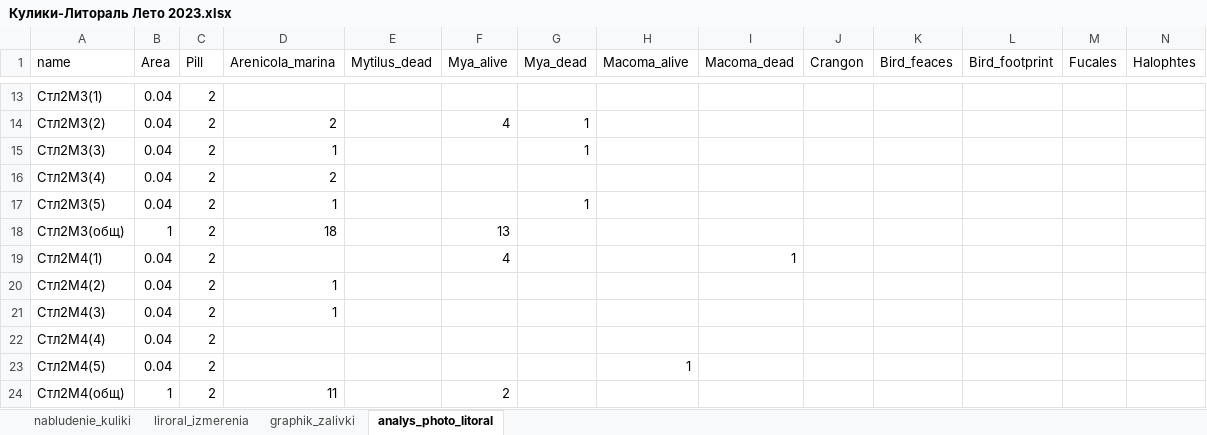
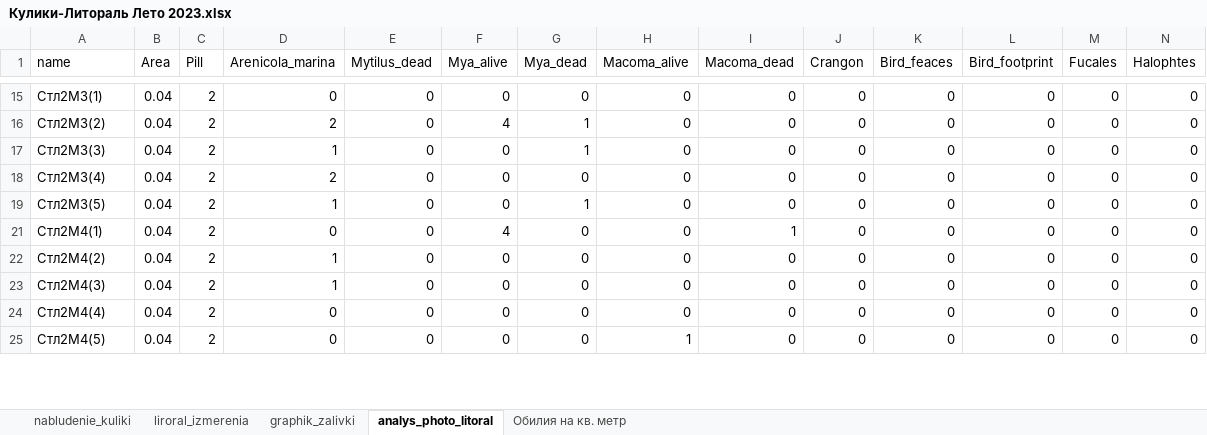
Before and after one commit to polydora/Paper_2023, an Excel workbook: Masha/Кулики-Литораль Лето 2023.xlsx, sheet analys_photo_litoral, drawn as a sheet; only a part is shown, gaps mark what is left out; values as stored, in another font and other column widths than the file's, no borders; removed rows and columns are numbered as before the commit, all else as after; the diff covers the shown part only; the diff names each change by its address in the sheet, - before the commit and + after, or states it on an @@ line.

```diff
--- a/Masha/Кулики-Литораль Лето 2023.xlsx (sheet analys_photo_litoral)
+++ b/Masha/Кулики-Литораль Лето 2023.xlsx (sheet analys_photo_litoral)
+sheet tab: Обилия на кв. метр
-D15 (Arenicola_marina): (empty)
+D15 (Arenicola_marina): 0
-E15:E19 (Mytilus_dead): (empty)
+E15:E19 (Mytilus_dead): 0
-F15 (Mya_alive): (empty)
+F15 (Mya_alive): 0
-G15 (Mya_dead): (empty)
+G15 (Mya_dead): 0
-H15:H19 (Macoma_alive): (empty)
+H15:H19 (Macoma_alive): 0
-I15:I19 (Macoma_dead): (empty)
+I15:I19 (Macoma_dead): 0
-J15:J19 (Crangon): (empty)
+J15:J19 (Crangon): 0
-K15:K19 (Bird_feaces): (empty)
+K15:K19 (Bird_feaces): 0
-L15:L19 (Bird_footprint): (empty)
+L15:L19 (Bird_footprint): 0
-M15:M19 (Fucales): (empty)
+M15:M19 (Fucales): 0
-N15:N19 (Halophtes): (empty)
+N15:N19 (Halophtes): 0
-F17:F19 (Mya_alive): (empty)
+F17:F19 (Mya_alive): 0
-G18 (Mya_dead): (empty)
+G18 (Mya_dead): 0
-row 18: Стл2М3(общ) | 1 | 2 | 18 |  | 13
-D21 (Arenicola_marina): (empty)
+D21 (Arenicola_marina): 0
-E21:E25 (Mytilus_dead): (empty)
+E21:E25 (Mytilus_dead): 0
-G21:G25 (Mya_dead): (empty)
+G21:G25 (Mya_dead): 0
-H21:H24 (Macoma_alive): (empty)
+H21:H24 (Macoma_alive): 0
-J21:J25 (Crangon): (empty)
+J21:J25 (Crangon): 0
-K21:K25 (Bird_feaces): (empty)
+K21:K25 (Bird_feaces): 0
-L21:L25 (Bird_footprint): (empty)
+L21:L25 (Bird_footprint): 0
-M21:M25 (Fucales): (empty)
+M21:M25 (Fucales): 0
-N21:N25 (Halophtes): (empty)
+N21:N25 (Halophtes): 0
-F22:F25 (Mya_alive): (empty)
+F22:F25 (Mya_alive): 0
-I22:I25 (Macoma_dead): (empty)
+I22:I25 (Macoma_dead): 0
-D24:D25 (Arenicola_marina): (empty)
+D24:D25 (Arenicola_marina): 0
-row 24: Стл2М4(общ) | 1 | 2 | 11 |  | 2
```
Also changed, not shown: 2 added rows, 29 removed rows and 1288 edited cells elsewhere in this sheet, hidden cells.
